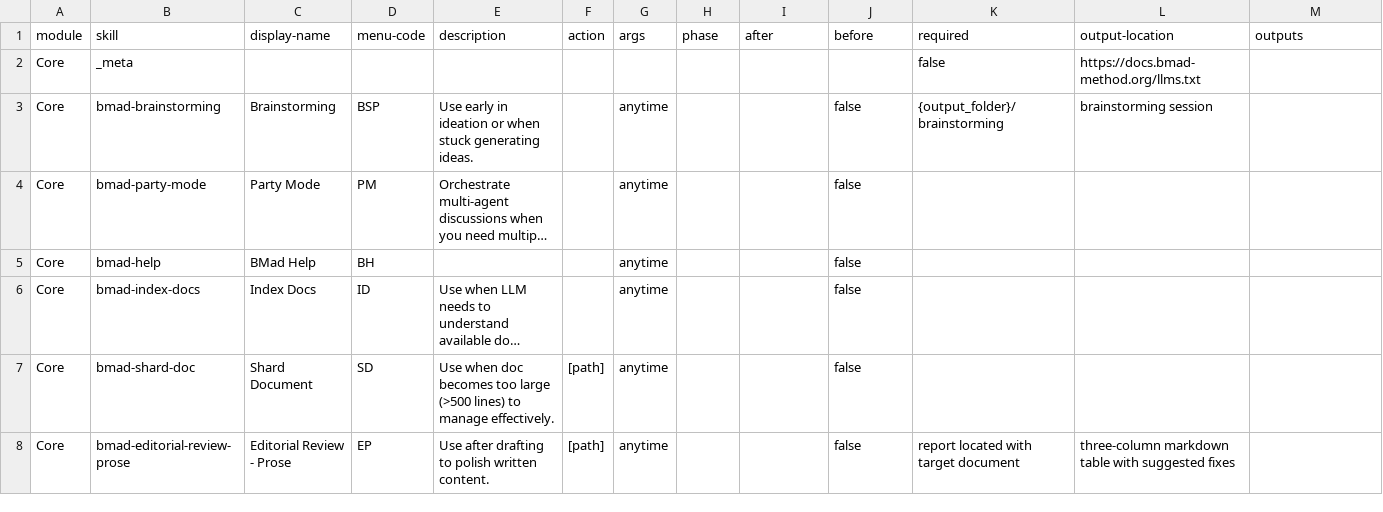
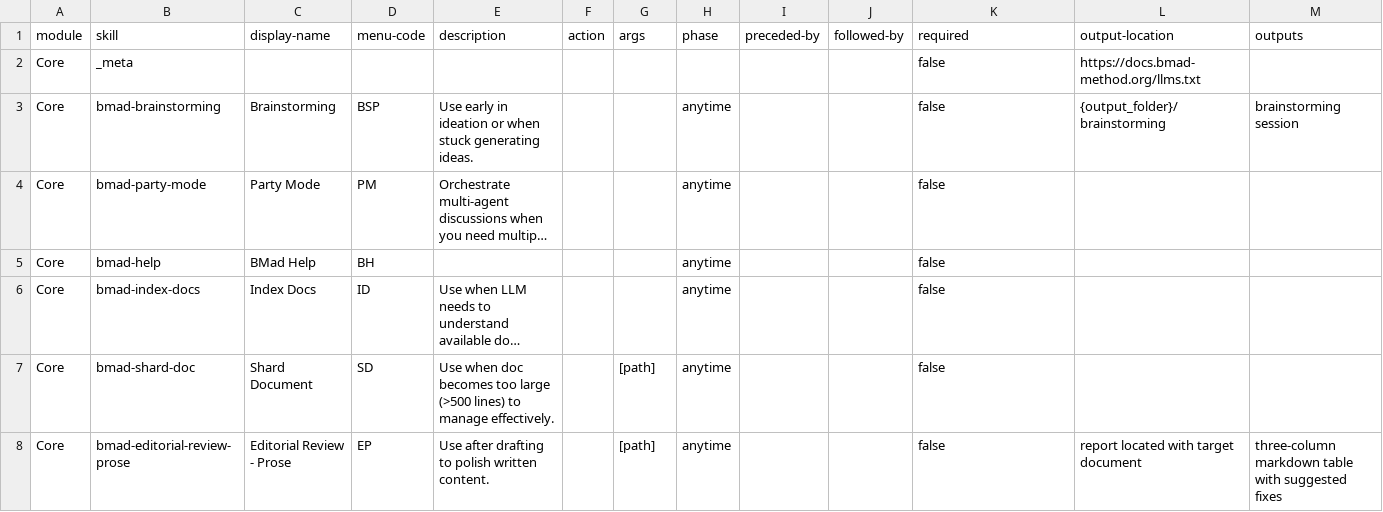
Before and after one commit to plamarque/hatcast, a CSV file: _bmad/core/module-help.csv, drawn as a sheet; only a part is shown; long unchanged cells end in …; the diff covers the shown part only; the diff names each change by its address in the sheet, - before the commit and + after, or states it on an @@ line.

```diff
--- a/_bmad/core/module-help.csv
+++ b/_bmad/core/module-help.csv
-I1: after
+I1: preceded-by
-J1: before
+J1: followed-by
-G3:G6 (args): anytime
+G3:G6 (args): (empty)
-H3:H8 (phase): (empty)
+H3:H8 (phase): anytime
-J3:J8 (followed-by): false
+J3:J8 (followed-by): (empty)
-K3 (required): {output_folder}/brainstorming
+K3 (required): false
-L3 (output-location): brainstorming session
+L3 (output-location): {output_folder}/brainstorming
-M3 (outputs): (empty)
+M3 (outputs): brainstorming session
-K4:K7 (required): (empty)
+K4:K7 (required): false
-F7:F8 (action): [path]
+F7:F8 (action): (empty)
-G7:G8 (args): anytime
+G7:G8 (args): [path]
-K8 (required): report located with target document
+K8 (required): false
-L8 (output-location): three-column markdown table with suggested fixes
+L8 (output-location): report located with target document
-M8 (outputs): (empty)
+M8 (outputs): three-column markdown table with suggested fixes
```
Also changed, not shown: 2 added rows, 1 removed row and 16 edited cells elsewhere in this file, _bmad/_config/bmad-help.csv, _bmad/_config/skill-manifest.csv, 20 other files.
